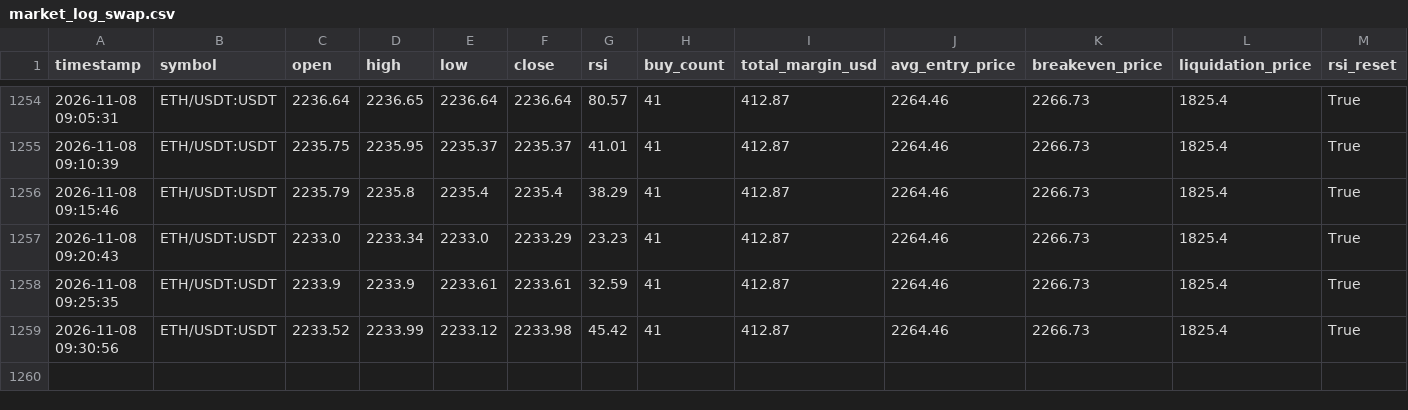
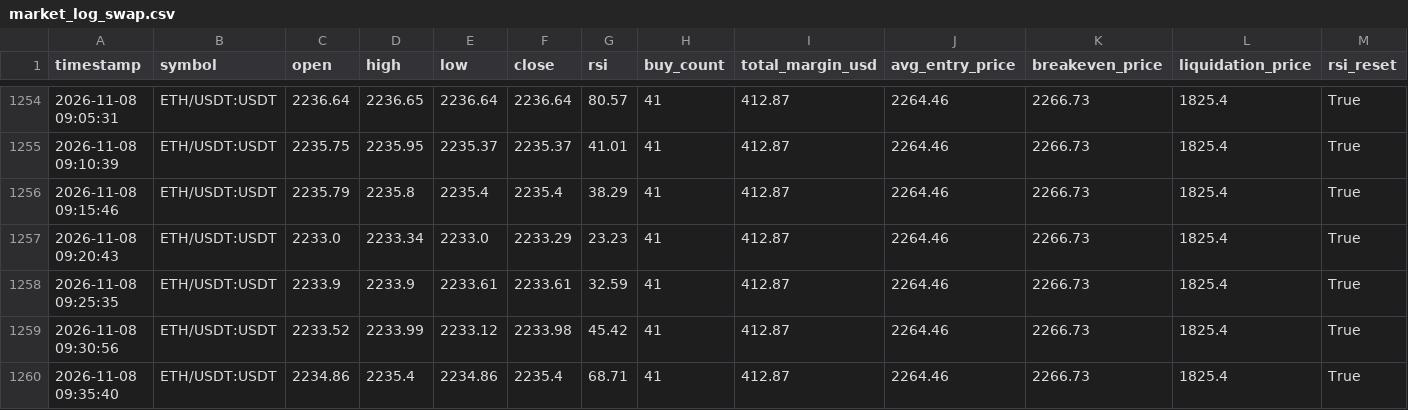
Before and after one commit to Ming-VV/OKX-RSI-5M, a CSV file: market_log_swap.csv, drawn as a sheet; only a part is shown, gaps mark what is left out; rows hold the shown columns only; the diff names each change by its address in the sheet, - before the commit and + after, or states it on an @@ line.

```diff
--- a/market_log_swap.csv
+++ b/market_log_swap.csv
+row 1260: 2026-11-08 09:35:40 | ETH/USDT:USDT | 2234.86 | 2235.4 | 2234.86 | 2235.4 | 68.71 | 41 | 412.87 | 2264.46 | 2266.73 | 1825.4 | True
```
Also changed, not shown: 1 other file.
